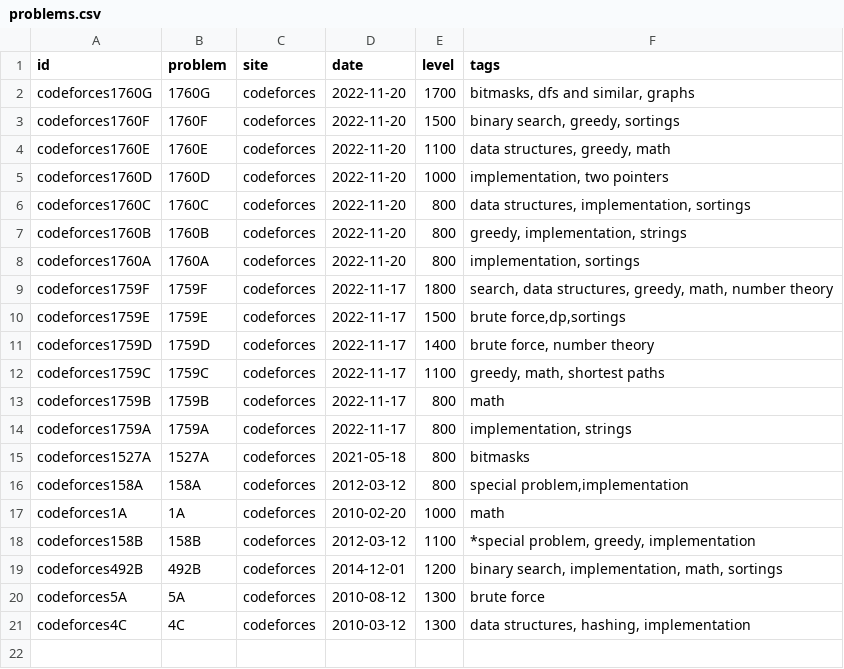
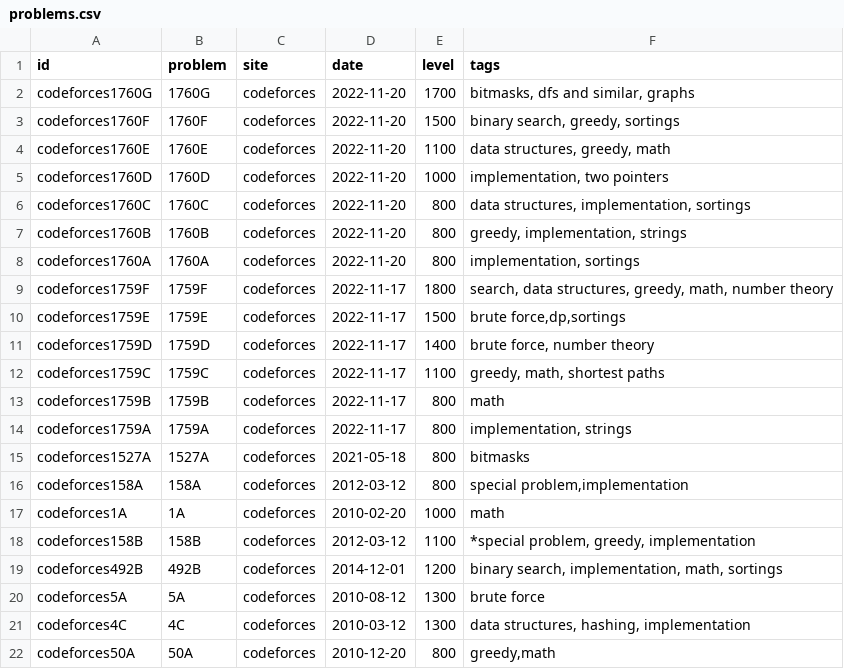
Before and after one commit to rain1024/datastructures-algorithms-competitive-programming, a CSV file: problems/problems.csv, drawn as a sheet; the diff names each change by its address in the sheet, - before the commit and + after, or states it on an @@ line.

Commit message:
GH-42: Solve codeforces 50A (#72)

```diff
--- a/problems/problems.csv
+++ b/problems/problems.csv
+row 22: codeforces50A | 50A | codeforces | 2010-12-20 | 800 | greedy,math
```
Also changed, not shown: problems/anhv_practice.csv, 4 other files.
